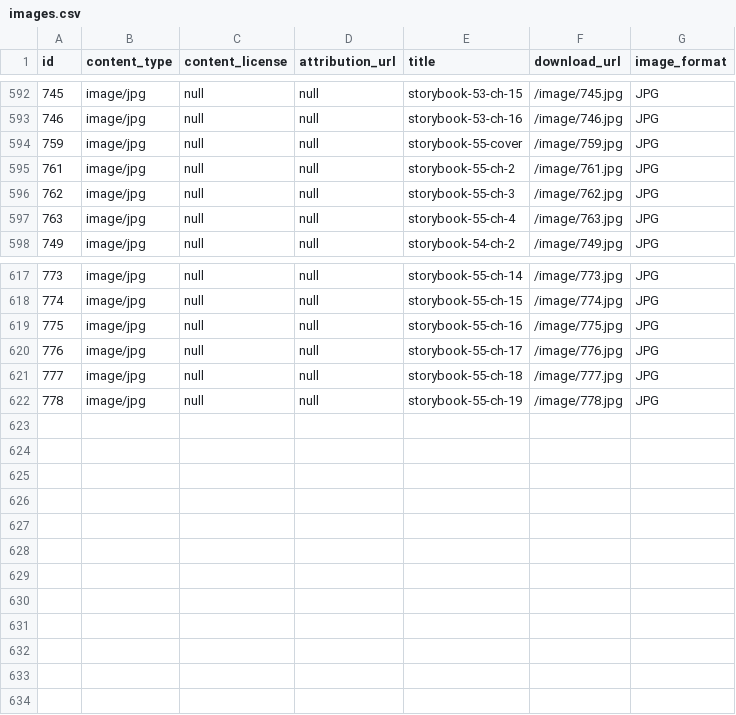
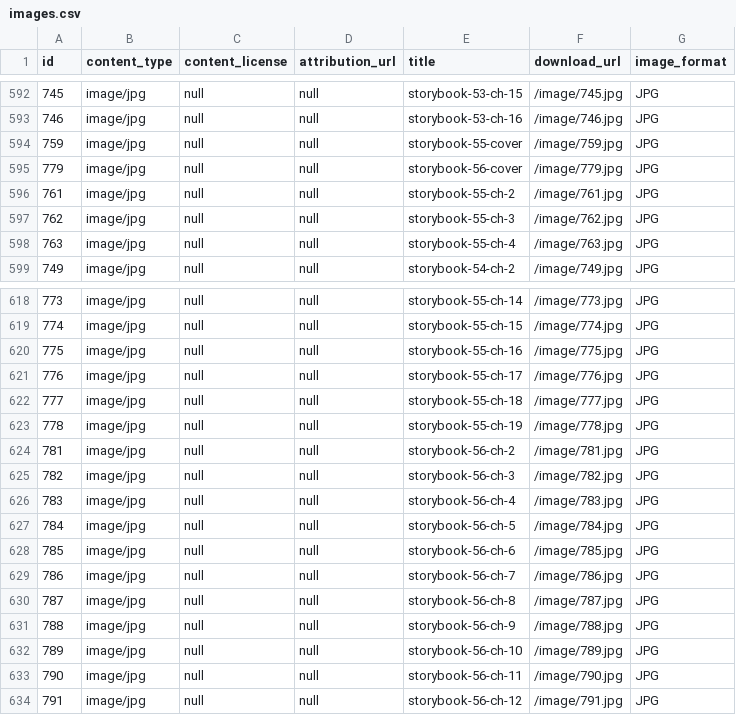
Before and after one commit to elimu-ai/webapp, a CSV file: src/main/resources/db/content_PROD/hin/images.csv, drawn as a sheet; only a part is shown, gaps mark what is left out; the diff names each change by its address in the sheet, - before the commit and + after, or states it on an @@ line.

Commit message:
#743 Added Hindi storybook

```diff
--- a/src/main/resources/db/content_PROD/hin/images.csv
+++ b/src/main/resources/db/content_PROD/hin/images.csv
+row 595: 779 | image/jpg | null | null | storybook-56-cover | /image/779.jpg | JPG
+row 624: 781 | image/jpg | null | null | storybook-56-ch-2 | /image/781.jpg | JPG
+row 625: 782 | image/jpg | null | null | storybook-56-ch-3 | /image/782.jpg | JPG
+row 626: 783 | image/jpg | null | null | storybook-56-ch-4 | /image/783.jpg | JPG
+row 627: 784 | image/jpg | null | null | storybook-56-ch-5 | /image/784.jpg | JPG
+row 628: 785 | image/jpg | null | null | storybook-56-ch-6 | /image/785.jpg | JPG
+row 629: 786 | image/jpg | null | null | storybook-56-ch-7 | /image/786.jpg | JPG
+row 630: 787 | image/jpg | null | null | storybook-56-ch-8 | /image/787.jpg | JPG
+row 631: 788 | image/jpg | null | null | storybook-56-ch-9 | /image/788.jpg | JPG
+row 632: 789 | image/jpg | null | null | storybook-56-ch-10 | /image/789.jpg | JPG
+row 633: 790 | image/jpg | null | null | storybook-56-ch-11 | /image/790.jpg | JPG
+row 634: 791 | image/jpg | null | null | storybook-56-ch-12 | /image/791.jpg | JPG
```
Also changed, not shown: src/main/resources/db/content_PROD/hin/allophones.csv, src/main/resources/db/content_PROD/hin/emojis.csv, 4 other files.
